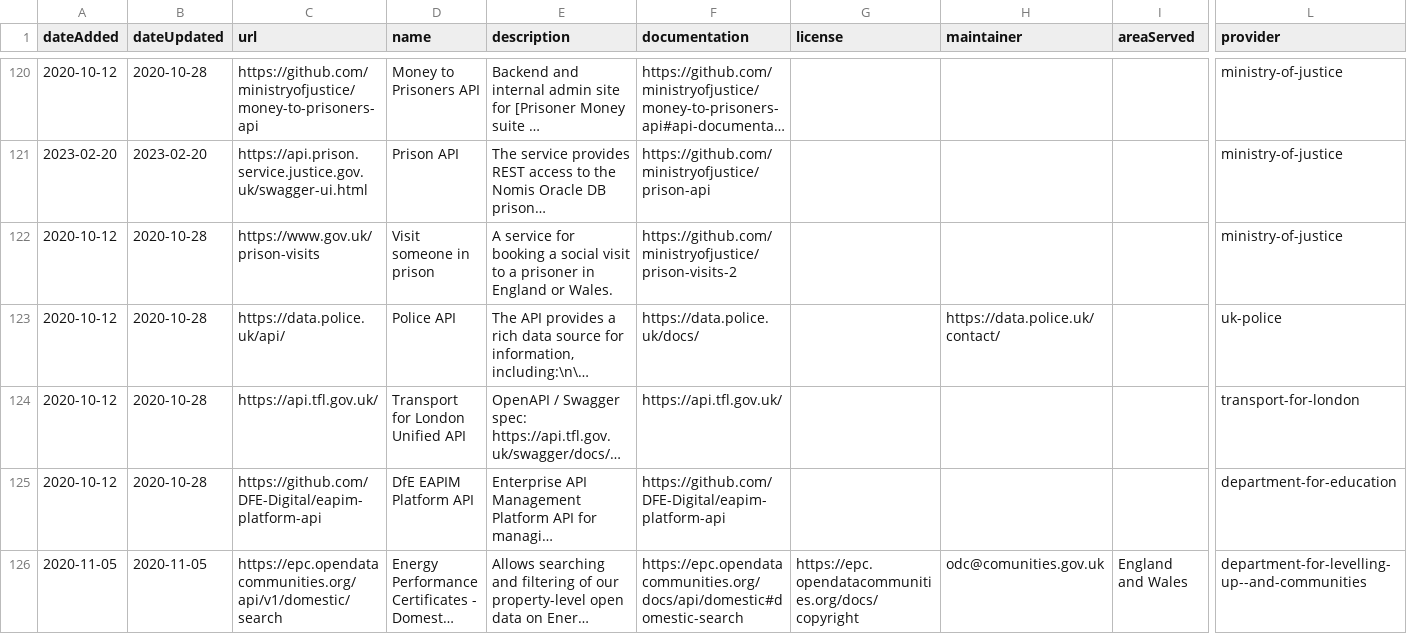
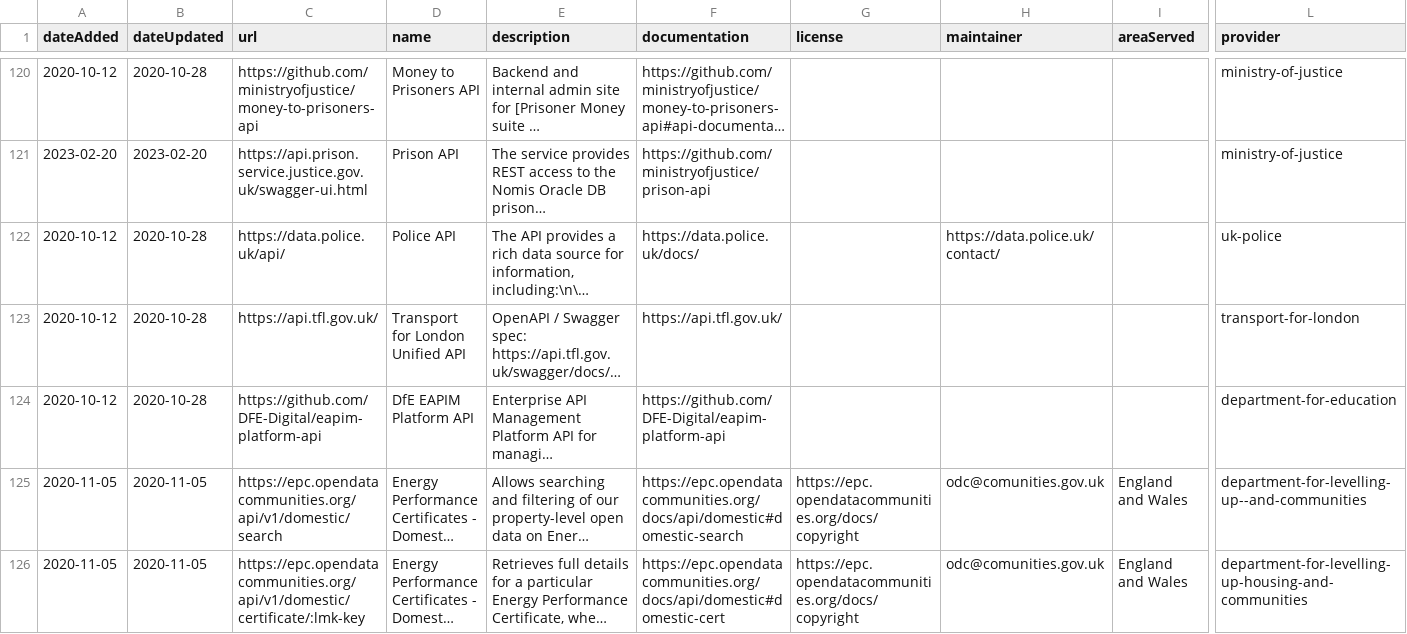
Before and after one commit to co-cddo/api-catalogue, a CSV file: data/catalogue.csv, drawn as a sheet; only a part is shown, gaps mark what is left out; the shorter side is filled out with more unchanged rows; long unchanged cells end in …; rows hold the shown columns only; the diff names each change by its address in the sheet, - before the commit and + after, or states it on an @@ line.

Commit message:
Remove Visit someone in prison page

```diff
--- a/data/catalogue.csv
+++ b/data/catalogue.csv
-row 122: 2020-10-12 | 2020-10-28 | https://www.gov.uk/prison-visits | Visit someone in prison | A service for booking a social visit to a prisoner in England or Wales. | https://github.com/ministryofjustice/prison-visits-2 |  |  |  | ministry-of-justice
```
